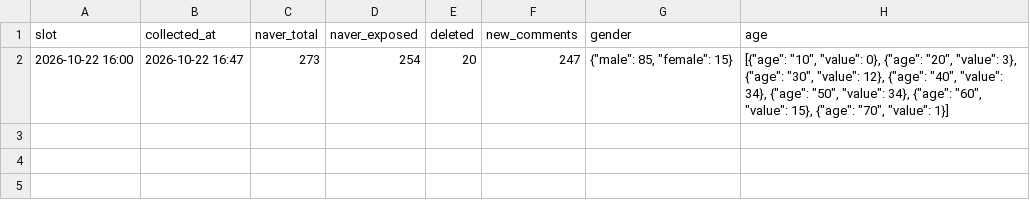
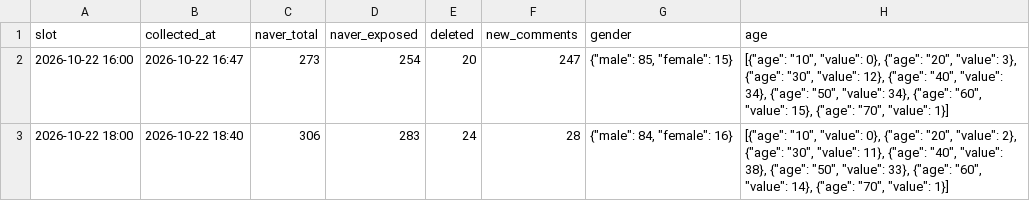
Before and after one commit to coatl47/news-comment-monitor, a CSV file: data/pension_marriage_20261022/snapshots.csv, drawn as a sheet.

```diff
--- a/data/pension_marriage_20261022/snapshots.csv
+++ b/data/pension_marriage_20261022/snapshots.csv
@@ -2 +2,2 @@
 2026-10-22 16:00,2026-10-22 16:47,273,254,20,247,"{""male"": 85, ""female"": 15}","[{""age"": ""10"", ""value"": 0}, {""age"": ""20"", ""value"": 3}, {""age"": ""30"", ""value"": 12}, {""age"": ""40"", ""value"": 34}, {""age"": ""50"", ""value"": 34}, {""age"": ""60"", ""value"": 15}, {""age"": ""70"", ""value"": 1}]"
+2026-10-22 18:00,2026-10-22 18:40,306,283,24,28,"{""male"": 84, ""female"": 16}","[{""age"": ""10"", ""value"": 0}, {""age"": ""20"", ""value"": 2}, {""age"": ""30"", ""value"": 11}, {""age"": ""40"", ""value"": 38}, {""age"": ""50"", ""value"": 33}, {""age"": ""60"", ""value"": 14}, {""age"": ""70"", ""value"": 1}]"
```
Also changed, not shown: 4 other files.
